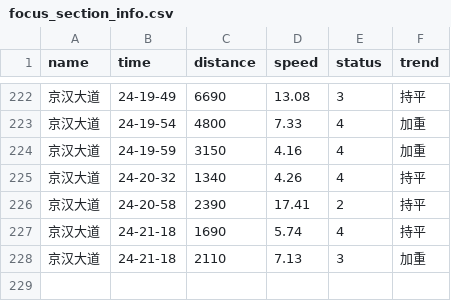
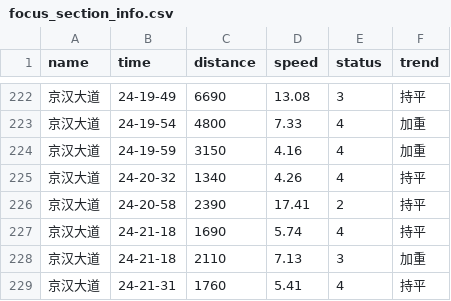
Before and after one commit to HereIsZephyrus/trunklevel_evaluation, a CSV file: result/focus_section_info.csv, drawn as a sheet; only a part is shown, gaps mark what is left out; the diff names each change by its address in the sheet, - before the commit and + after, or states it on an @@ line.

```diff
--- a/result/focus_section_info.csv
+++ b/result/focus_section_info.csv
+row 229: 京汉大道 | 24-21-31 | 1760 | 5.41 | 4 | 持平
```
Also changed, not shown: result/focus_basic_info.csv.
